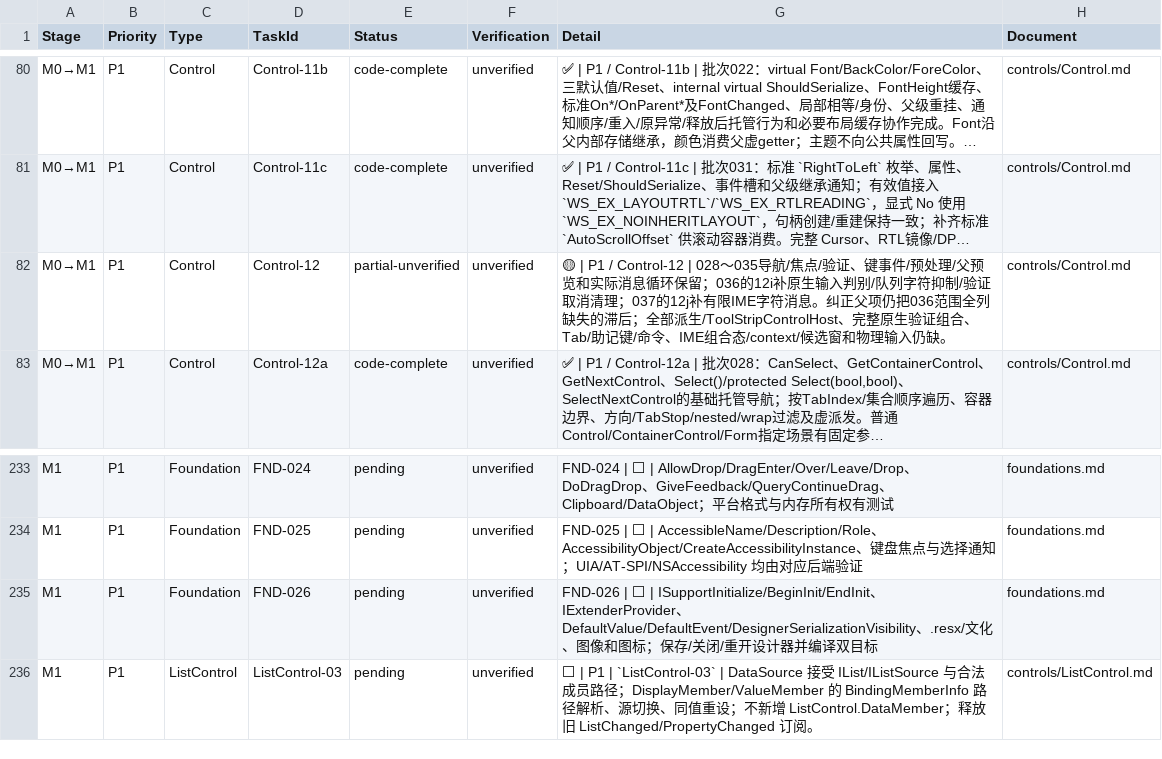
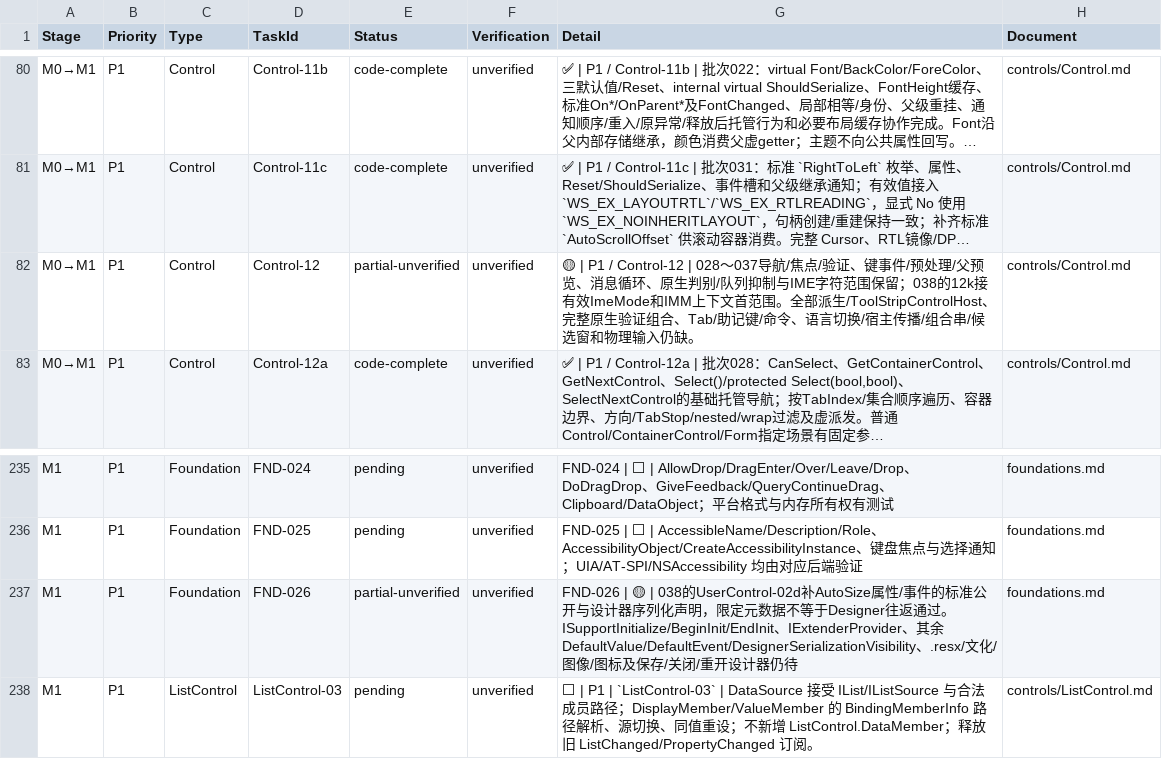
Before and after one commit to IoTSharp/Lumina, a CSV file: docs/roadmap/tasks.csv, drawn as a sheet; only a part is shown, gaps mark what is left out; long unchanged cells end in …; addresses are those after the commit; the diff covers the shown part only; the diff names each change by its address in the sheet, - before the commit and + after, or states it on an @@ line.

Commit message:
feat(forms): preserve edit state and manage IME contexts

```diff
--- a/docs/roadmap/tasks.csv
+++ b/docs/roadmap/tasks.csv
-G82 (Detail): …Control-12 | 028～035导航/焦点/验证、键事件/预处理/父预览和实际消息循环保留；036的12i补原生输入判别/队列字符抑制/验证取消清理；037的12j补有限IME字符消息。纠正父项仍把036范围全列缺失的滞后；全部派生/ToolStripControlHost、完整原生验证组合、Tab/助记键/命令、IME组合态/context/候选窗和…
+G82 (Detail): …Control-12 | 028～037导航/焦点/验证、键事件/预处理/父预览、消息循环、原生判别/队列抑制与IME字符范围保留；038的12k接有效ImeMode和IMM上下文首范围。全部派生/ToolStripControlHost、完整原生验证组合、Tab/助记键/命令、语言切换/宿主传播/组合串/候选窗和…
-E237 (Status): pending
+E237 (Status): partial-unverified
-G237 (Detail): FND-026 | ⬜ | ISupportInitialize/BeginInit/EndInit、IExtenderProvider、DefaultValue/DefaultEvent/DesignerSerializationVisibility、.resx/文化、图像和图标；保存/关闭/重开设计器并编译双目标
+G237 (Detail): FND-026 | 🟡 | 038的UserControl-02d补AutoSize属性/事件的标准公开与设计器序列化声明，限定元数据不等于Designer往返通过。ISupportInitialize/BeginInit/EndInit、IExtenderProvider、其余DefaultValue/DefaultEvent/DesignerSerializationVisibility、.resx/文化/图像/图标及保存/关闭/重开设计器仍待
```
Also changed, not shown: 3 added rows and 5 edited cells elsewhere in this file, 24 other files.
